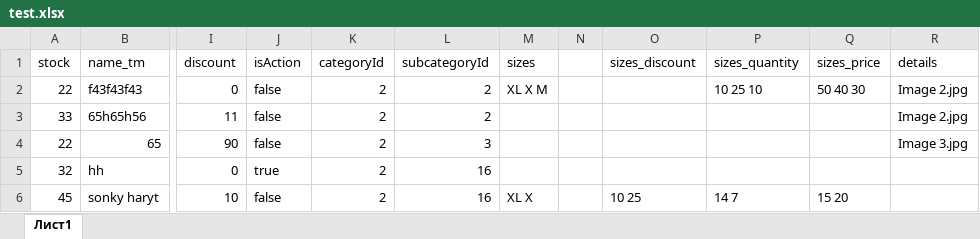
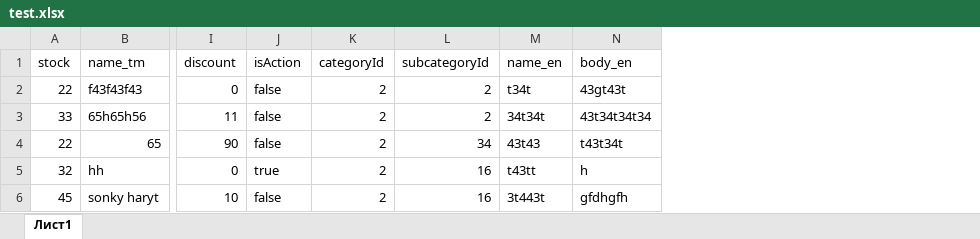
Before and after one commit to begenc-dart/serpay-back, an Excel workbook: test.xlsx, sheet Лист1, drawn as a sheet; only a part is shown, gaps mark what is left out; values as stored, in another font and other column widths than the file's, no borders; removed rows and columns are numbered as before the commit, all else as after; the diff names each change by its address in the sheet, - before the commit and + after, or states it on an @@ line.

```diff
--- a/test.xlsx (sheet Лист1)
+++ b/test.xlsx (sheet Лист1)
-column M (sizes), rows 2-6: XL X M |  |  |  | XL X
-column N, empty
-column O (sizes_discount), row 6: 10 25
-column P (sizes_quantity), rows 2-6: 10 25 10 |  |  |  | 14 7
-column Q (sizes_price), rows 2-6: 50 40 30 |  |  |  | 15 20
-column R (details), rows 2-4: Image 2.jpg | Image 2.jpg | Image 3.jpg
+column M (name_en), rows 2-6: t34t | 34t34t | 43t43 | t43tt | 3t443t
+column N (body_en), rows 2-6: 43gt43t | 43t34t34t34 | t43t34t | h | gfdhgfh
-L4 (subcategoryId): 3
+L4 (subcategoryId): 34
```
Also changed, not shown: 4 other files.
